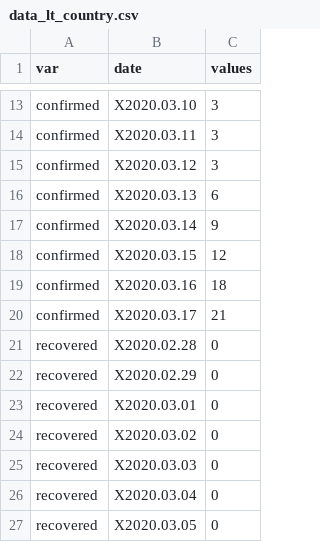
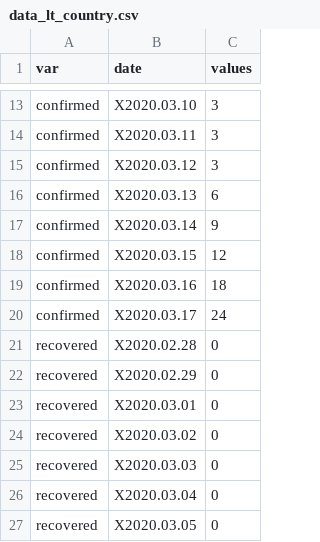
Before and after one commit to justasmundeikis/corona-stat-lt, a CSV file: data/data_lt_country.csv, drawn as a sheet; only a part is shown, gaps mark what is left out.

```diff
--- a/data/data_lt_country.csv
+++ b/data/data_lt_country.csv
@@ -19,3 +19,3 @@
 "confirmed","X2020.03.16",18
-"confirmed","X2020.03.17",21
+"confirmed","X2020.03.17",24
 "recovered","X2020.02.28",0
```
Also changed, not shown: data/data_lt_country_cum.csv, data/data_lt_county.csv, 4 other files.
